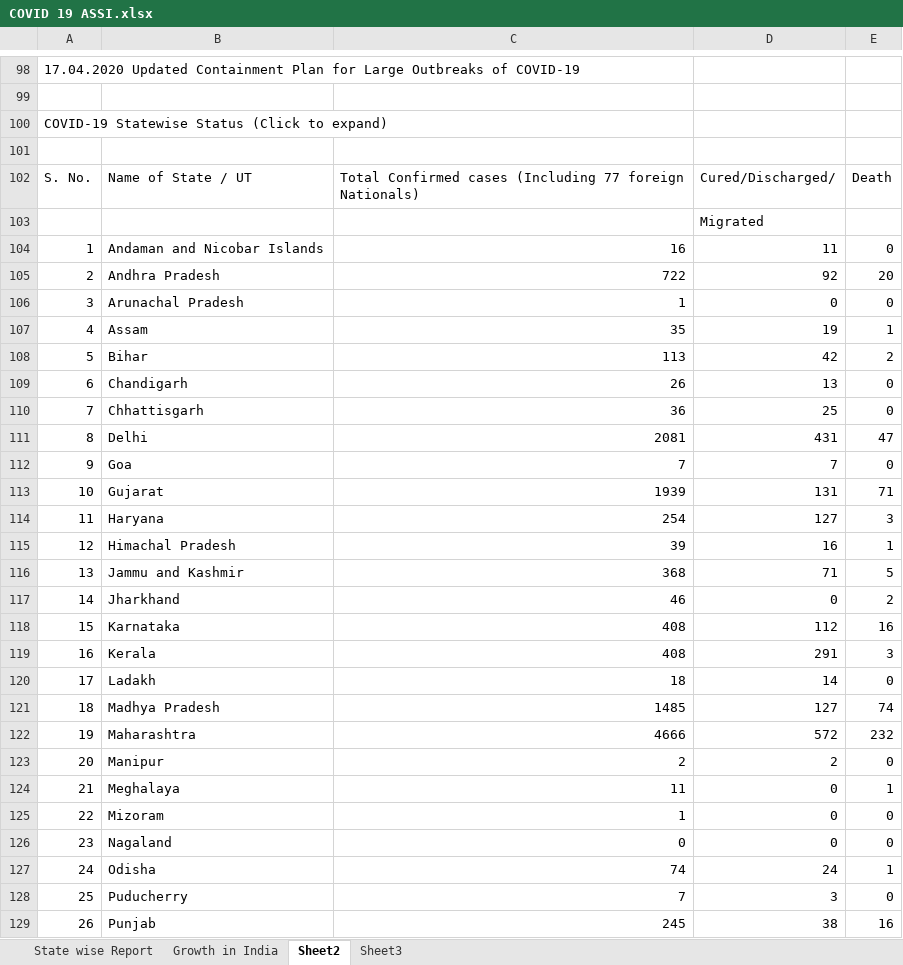
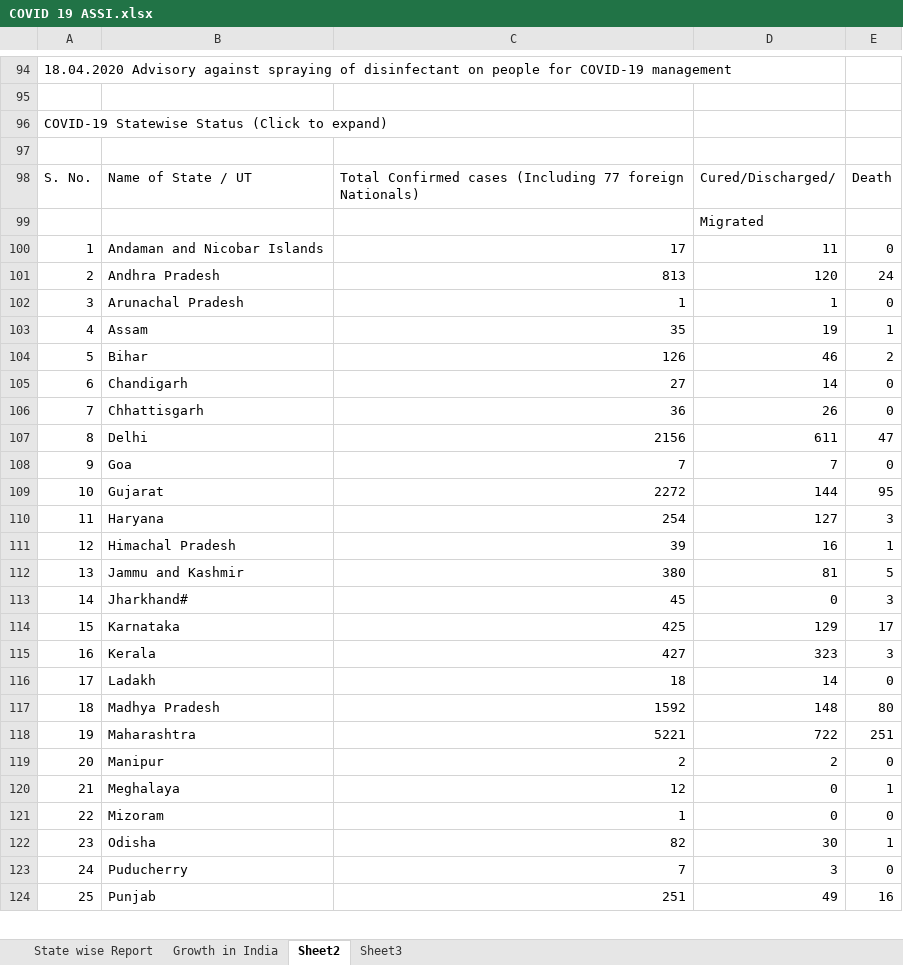
Before and after one commit to Prasad-09/Excel_Programs, an Excel workbook: COVID 19 ASSI.xlsx, sheet Sheet2, drawn as a sheet; only a part is shown, gaps mark what is left out; values as stored, in another font and other column widths than the file's, no borders; removed rows and columns are numbered as before the commit, all else as after; the diff covers the shown part only; the diff names each change by its address in the sheet, - before the commit and + after, or states it on an @@ line.

```diff
--- a/COVID 19 ASSI.xlsx (sheet Sheet2)
+++ b/COVID 19 ASSI.xlsx (sheet Sheet2)
@@ column A renumbered between rows 1 and 452 @@
-C100: 16
+C100: 17
-row 105: 2 | Andhra Pradesh | 722 | 92 | 20
+row 101: 2 | Andhra Pradesh | 813 | 120 | 24
-D102: 0
+D102: 1
-C104: 113
+C104: 126
-D104: 42
+D104: 46
-C105: 26
+C105: 27
-D105: 13
+D105: 14
-D106: 25
+D106: 26
-C107: 2081
+C107: 2156
-D107: 431
+D107: 611
-row 113: 10 | Gujarat | 1939 | 131 | 71
+row 109: 10 | Gujarat | 2272 | 144 | 95
-C112: 368
+C112: 380
-D112: 71
+D112: 81
-row 117: 14 | Jharkhand | 46 | 0 | 2
-row 118: 15 | Karnataka | 408 | 112 | 16
+row 113: 14 | Jharkhand# | 45 | 0 | 3
+row 114: 15 | Karnataka | 425 | 129 | 17
-C115: 408
+C115: 427
-D115: 291
+D115: 323
-row 121: 18 | Madhya Pradesh | 1485 | 127 | 74
-row 122: 19 | Maharashtra | 4666 | 572 | 232
+row 117: 18 | Madhya Pradesh | 1592 | 148 | 80
+row 118: 19 | Maharashtra | 5221 | 722 | 251
-C120: 11
+C120: 12
-row 126: 23 | Nagaland | 0 | 0 | 0
-C122: 74
+C122: 82
-D122: 24
+D122: 30
-C124: 245
+C124: 251
-D124: 38
+D124: 49
```
Also changed, not shown: 6 added rows, 3 removed rows, 4 moved rows and 7 edited cells elsewhere in this sheet, sheet Sheet3, sheet Growth in India, sheet State wise Report, formulas that keep their value, charts or pictures.
